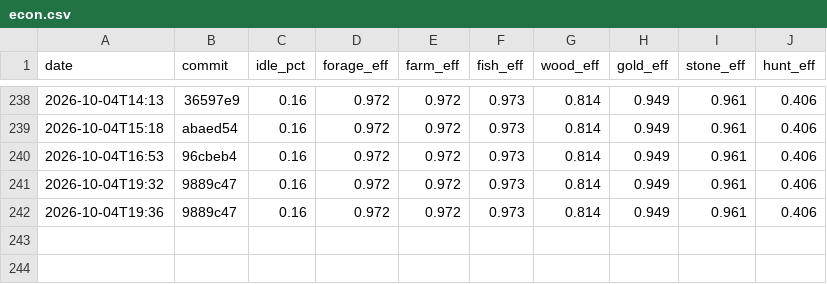
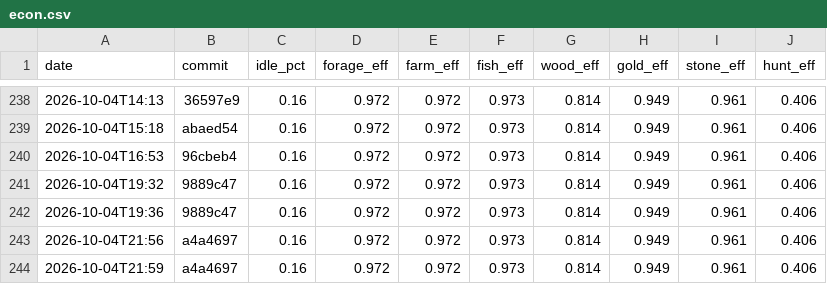
Before and after one commit to DigiMonk73/Empires, a CSV file: docs/metrics/econ.csv, drawn as a sheet; only a part is shown, gaps mark what is left out.

```diff
--- a/docs/metrics/econ.csv
+++ b/docs/metrics/econ.csv
@@ -242 +242,3 @@ date,commit,idle_pct,forage_eff,farm_eff,fish_eff,wood_eff,gold_eff,stone_eff,hu
 2026-10-04T19:36,9889c47,0.16,0.972,0.972,0.973,0.814,0.949,0.961,0.406
+2026-10-04T21:56,a4a4697,0.16,0.972,0.972,0.973,0.814,0.949,0.961,0.406
+2026-10-04T21:59,a4a4697,0.16,0.972,0.972,0.973,0.814,0.949,0.961,0.406
```
Also changed, not shown: docs/metrics/ai.csv, docs/metrics/battle.csv, 9 other files.
